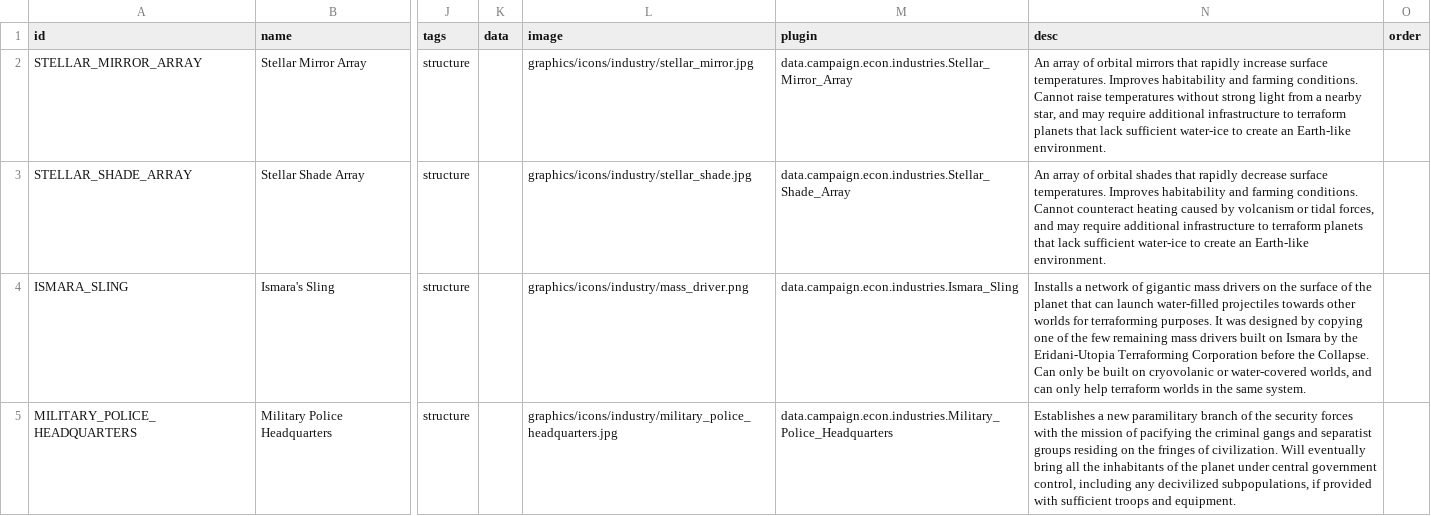
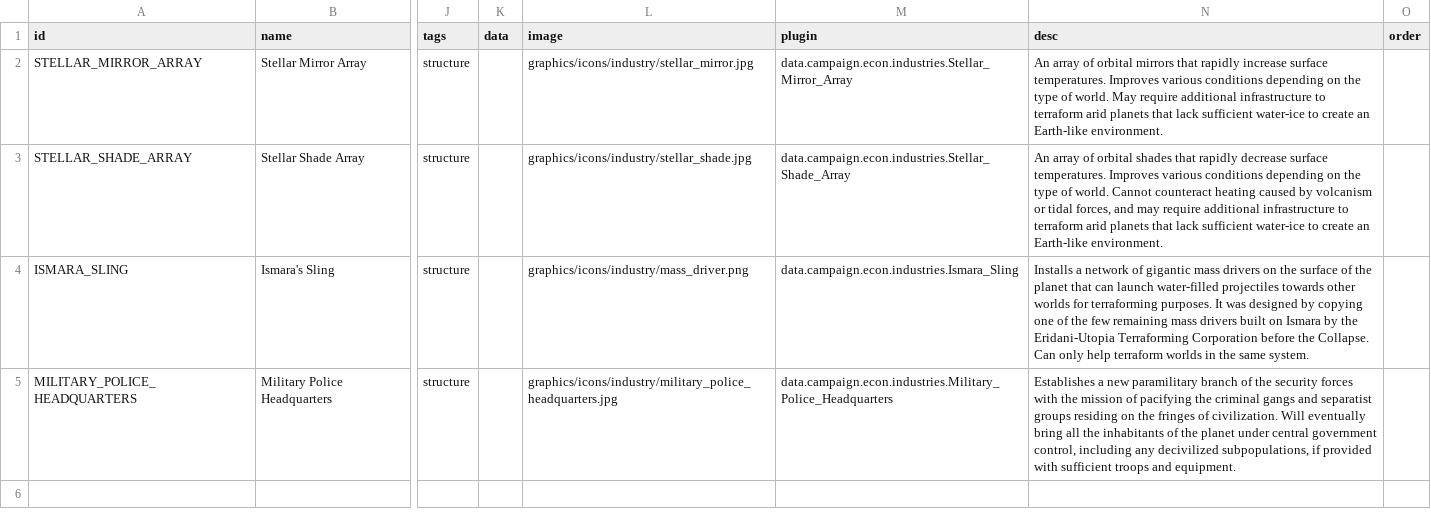
Before and after one commit to boggled-starsector/boggled_terraforming, a CSV file: Boggled Terraforming Mod/data/campaign/industries.csv, drawn as a sheet; only a part is shown, gaps mark what is left out; the diff names each change by its address in the sheet, - before the commit and + after, or states it on an @@ line.

```diff
--- a/Boggled Terraforming Mod/data/campaign/industries.csv
+++ b/Boggled Terraforming Mod/data/campaign/industries.csv
-N2 (desc): …temperatures. Improves habitability and farming conditions. Cannot raise temperatures without strong light from a nearby star, and may require additional infrastructure to terraform planets that…
+N2 (desc): …temperatures. Improves various conditions depending on the type of world. May require additional infrastructure to terraform arid planets that…
-N3 (desc): …temperatures. Improves habitability and farming conditions. Cannot counteract heating caused by volcanism or tidal forces, and may require additional infrastructure to terraform planets that…
+N3 (desc): …temperatures. Improves various conditions depending on the type of world. Cannot counteract heating caused by volcanism or tidal forces, and may require additional infrastructure to terraform arid planets that…
-N4 (desc): …Can only be built on cryovolanic or water-covered worlds, and can only help terraform…
+N4 (desc): …Can only help terraform…
```
Also changed, not shown: Boggled Terraforming Mod/data/campaign/market_conditions.csv, 3 other files.
